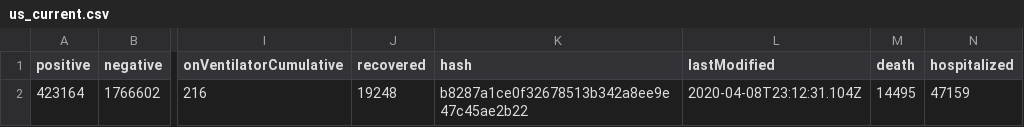
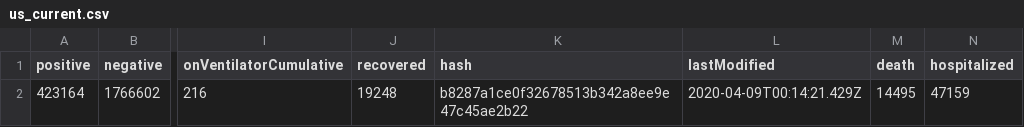
Before and after one commit to smike/covid-tracking-data, a CSV file: data/us_current.csv, drawn as a sheet; only a part is shown, gaps mark what is left out; the diff names each change by its address in the sheet, - before the commit and + after, or states it on an @@ line.

```diff
--- a/data/us_current.csv
+++ b/data/us_current.csv
-L2 (lastModified): 2020-04-08T23:12:31.104Z
+L2 (lastModified): 2020-04-09T00:14:21.429Z
```
